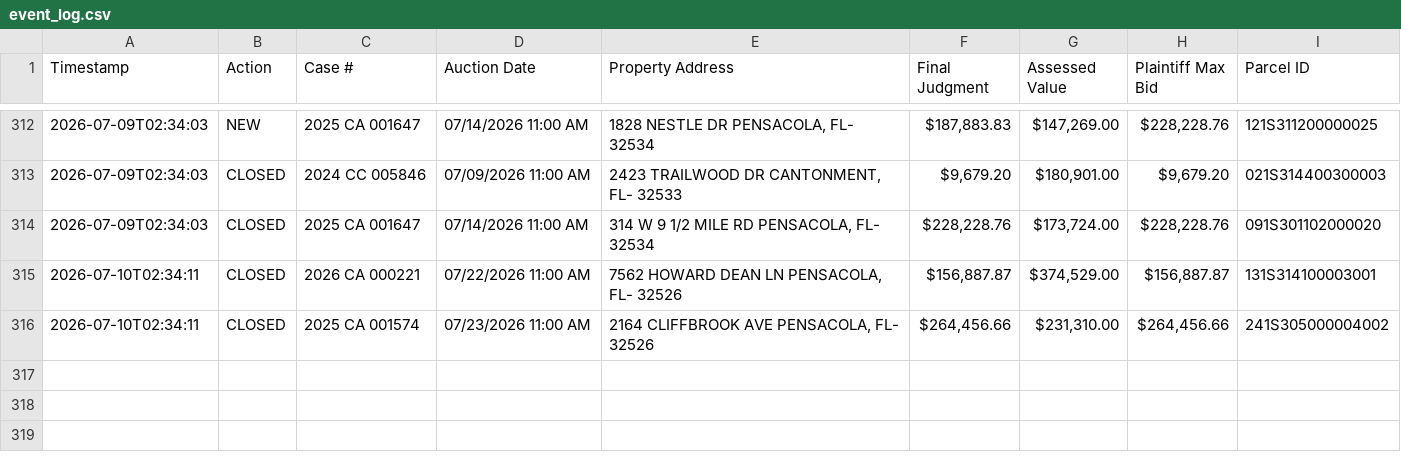
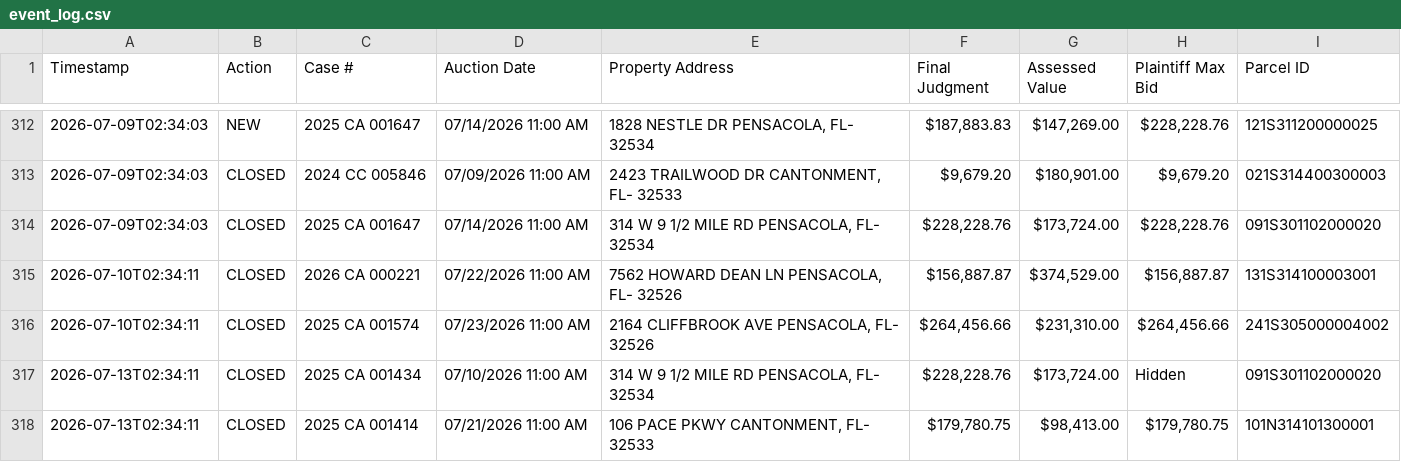
Before and after one commit to figlesias7/realforeclose-escambia, a CSV file: data/event_log.csv, drawn as a sheet; only a part is shown, gaps mark what is left out.

```diff
--- a/data/event_log.csv
+++ b/data/event_log.csv
@@ -316 +316,3 @@ Timestamp,Action,Case #,Auction Date,Property Address,Final Judgment,Assessed Va
 2026-07-10T02:34:11,CLOSED,2025 CA 001574,07/23/2026 11:00 AM,"2164 CLIFFBROOK AVE PENSACOLA, FL- 32526","$264,456.66","$231,310.00","$264,456.66",241S305000004002
+2026-07-13T02:34:11,CLOSED,2025 CA 001434,07/10/2026 11:00 AM,"314 W 9 1/2 MILE RD PENSACOLA, FL- 32534","$228,228.76","$173,724.00",Hidden,091S301102000020
+2026-07-13T02:34:11,CLOSED,2025 CA 001414,07/21/2026 11:00 AM,"106 PACE PKWY CANTONMENT, FL- 32533","$179,780.75","$98,413.00","$179,780.75",101N314101300001
```
Also changed, not shown: 3 other files.
